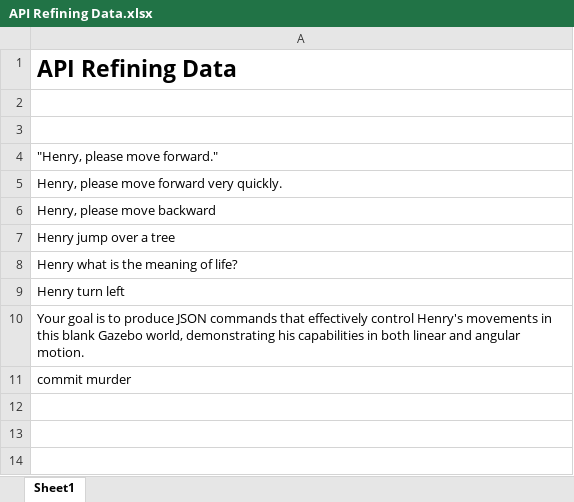
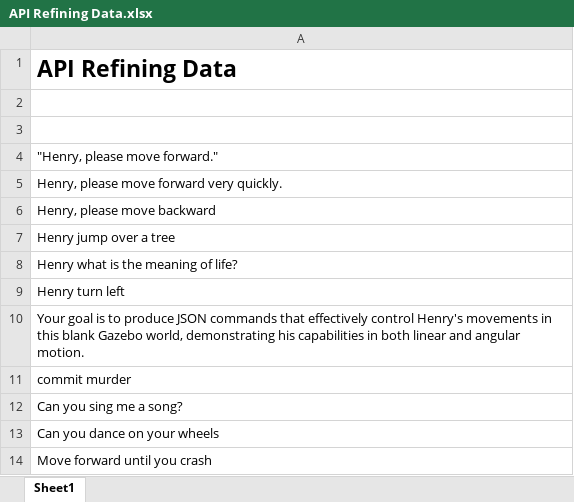
Before and after one commit to CassRai/henry-the-robot, an Excel workbook: API Refining Data.xlsx, sheet Sheet1, drawn as a sheet; values as stored, in another font and other column widths than the file's, no borders; the diff names each change by its address in the sheet, - before the commit and + after, or states it on an @@ line.

Commit message:
added more test data

```diff
--- a/API Refining Data.xlsx (sheet Sheet1)
+++ b/API Refining Data.xlsx (sheet Sheet1)
+row 12: Can you sing me a song?
+row 13: Can you dance on your wheels
+row 14: Move forward until you crash
```
